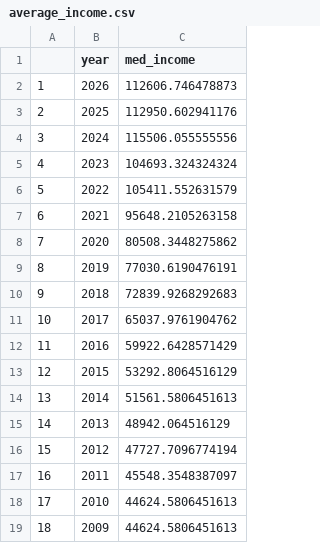
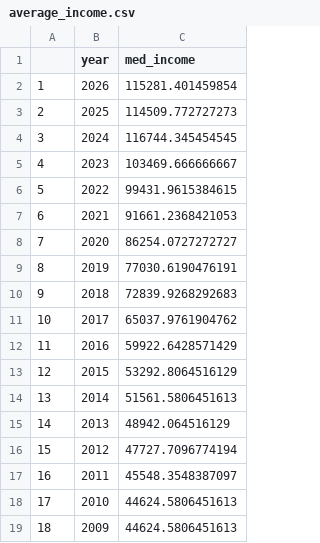
Before and after one commit to rsteedle/link_map, a CSV file: data/average_income.csv, drawn as a sheet.

```diff
--- a/data/average_income.csv
+++ b/data/average_income.csv
@@ -1,9 +1,9 @@
 "","year","med_income"
-"1",2026,112606.746478873
-"2",2025,112950.602941176
-"3",2024,115506.055555556
-"4",2023,104693.324324324
-"5",2022,105411.552631579
-"6",2021,95648.2105263158
-"7",2020,80508.3448275862
+"1",2026,115281.401459854
+"2",2025,114509.772727273
+"3",2024,116744.345454545
+"4",2023,103469.666666667
+"5",2022,99431.9615384615
+"6",2021,91661.2368421053
+"7",2020,86254.0727272727
 "8",2019,77030.6190476191
```
Also changed, not shown: data/acs_med_income.csv, 4 other files.
